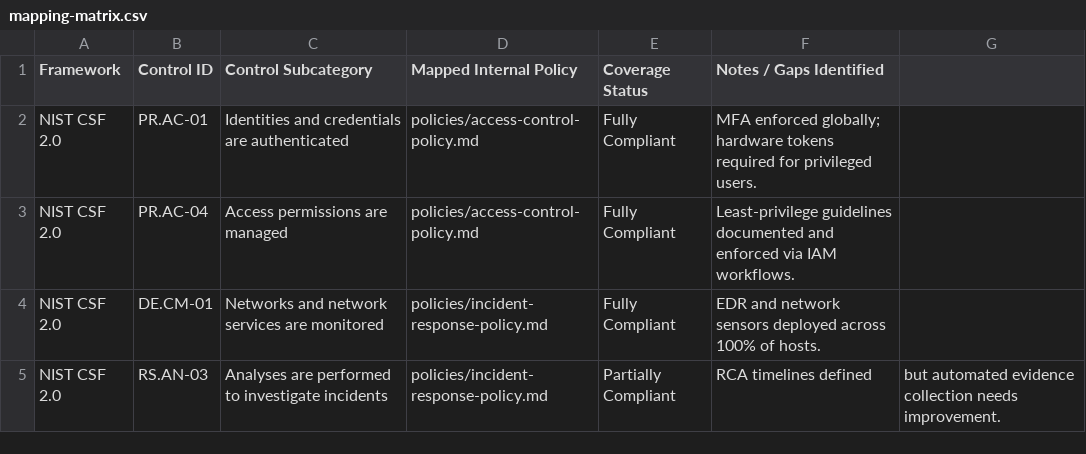
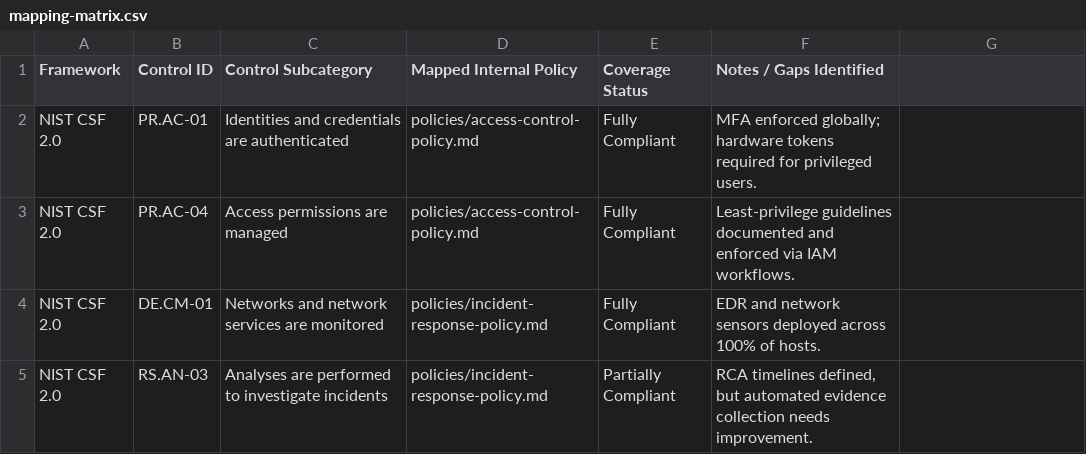
Before and after one commit to ciderad/policy-framework-mapping, a CSV file: mapping-matrix.csv, drawn as a sheet; the diff names each change by its address in the sheet, - before the commit and + after, or states it on an @@ line.

```diff
--- a/mapping-matrix.csv
+++ b/mapping-matrix.csv
-F5 (Notes / Gaps Identified): RCA timelines defined
+F5 (Notes / Gaps Identified): RCA timelines defined, but automated evidence collection needs improvement.
-G5: but automated evidence collection needs improvement.
+G5: (empty)
```
